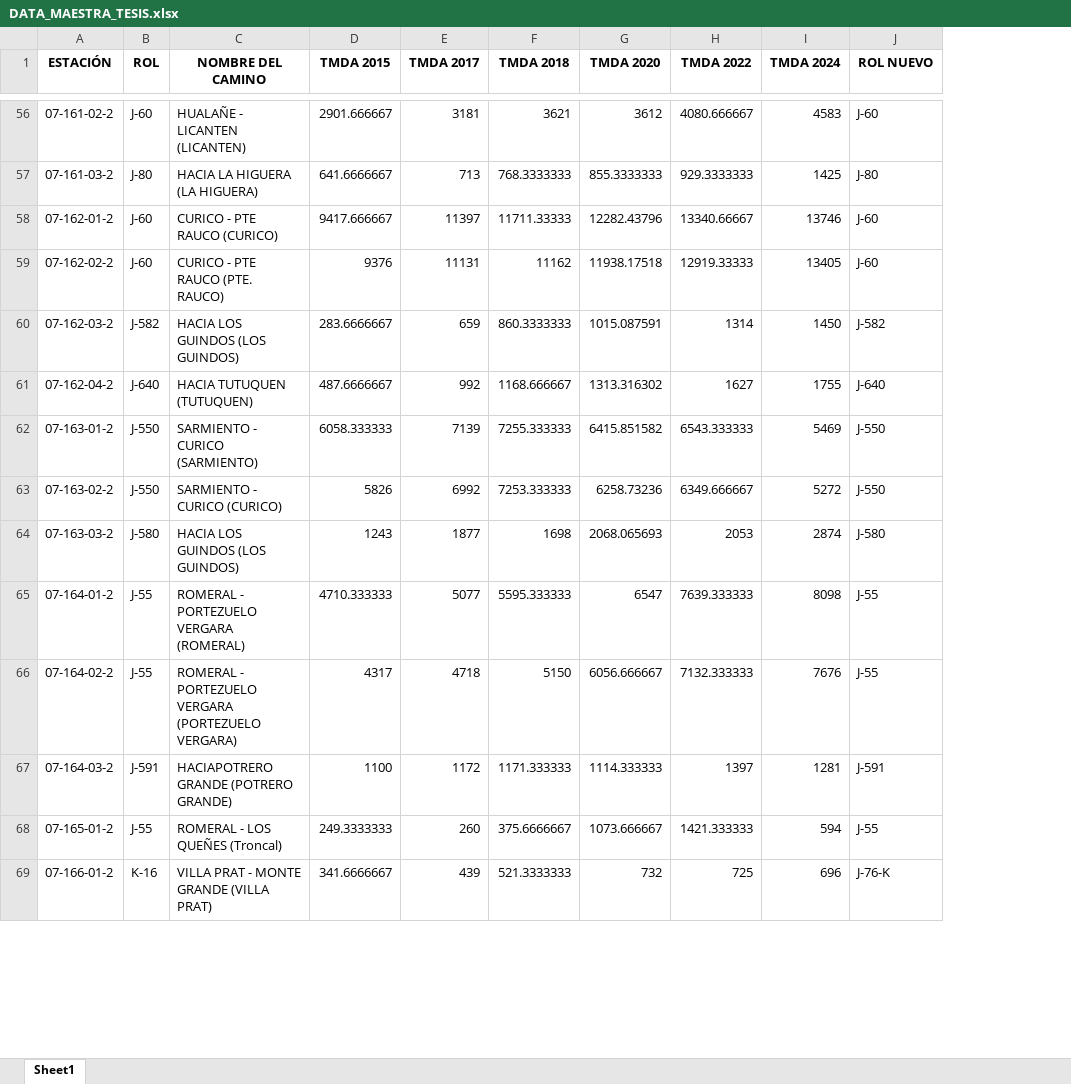
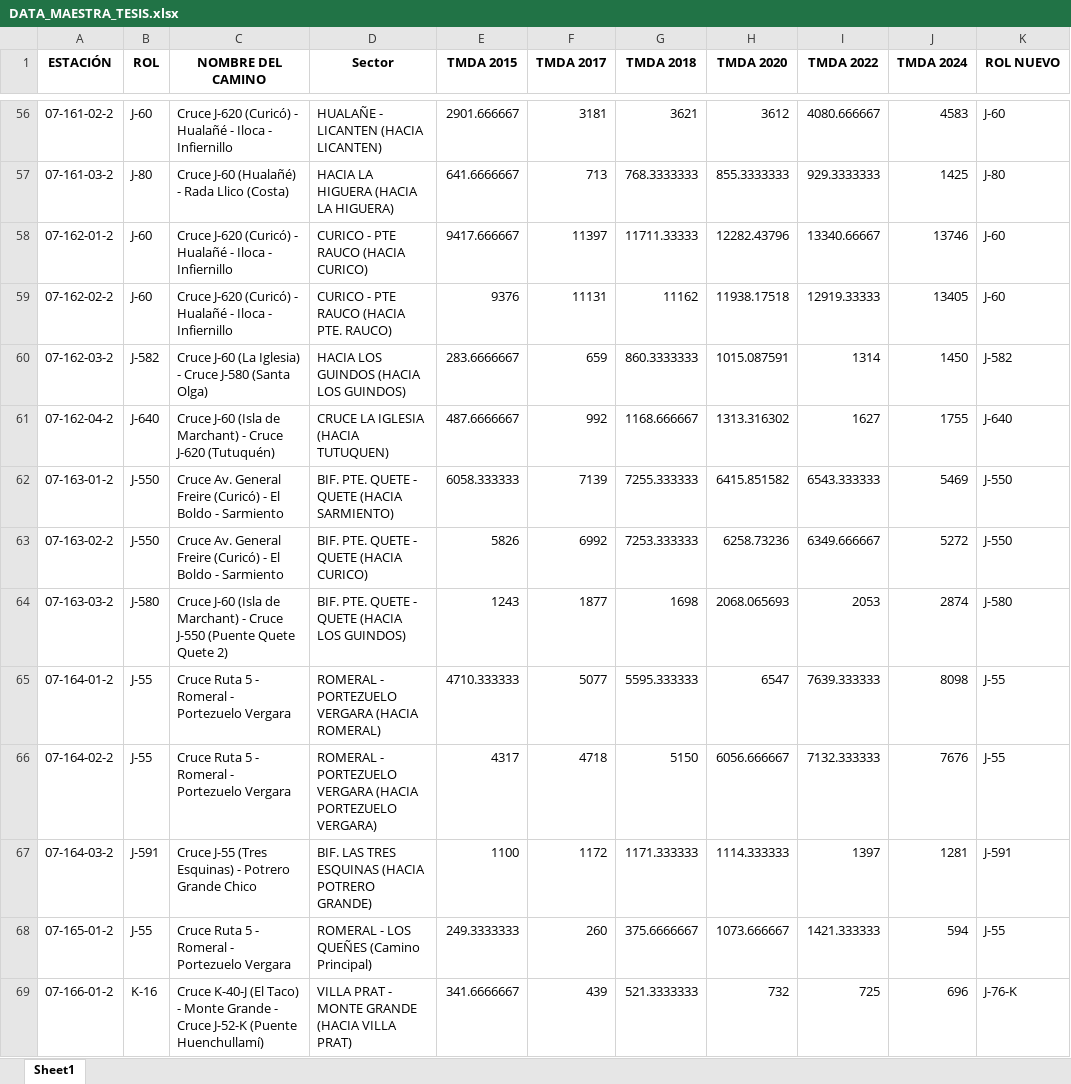
Before and after one commit to Josets0912/Tesis_Vialidad_2026, an Excel workbook: DATA_MAESTRA_TESIS.xlsx, sheet Sheet1, drawn as a sheet; only a part is shown, gaps mark what is left out; values as stored, in another font and other column widths than the file's, no borders; the diff covers the shown part only; the diff names each change by its address in the sheet, - before the commit and + after, or states it on an @@ line.

```diff
--- a/DATA_MAESTRA_TESIS.xlsx (sheet Sheet1)
+++ b/DATA_MAESTRA_TESIS.xlsx (sheet Sheet1)
+column D (Sector), rows 56-69: HUALAÑE - LICANTEN (HACIA LICANTEN) | HACIA LA HIGUERA (HACIA LA HIGUERA) | CURICO - PTE RAUCO (HACIA CURICO) | CURICO - PTE RAUCO (HACIA PTE. RAUCO) | HACIA LOS GUINDOS (HACIA LOS GUINDOS) | CRUCE LA IGLESIA (HACIA TUTUQUEN) | BIF. PTE. QUETE - QUETE (HACIA SARMIENTO) | BIF. PTE. QUETE - QUETE (HACIA CURICO) | BIF. PTE. QUETE - QUETE (HACIA LOS GUINDOS) | ROMERAL - PORTEZUELO VERGARA (HACIA ROMERAL) | ROMERAL - PORTEZUELO VERGARA (HACIA PORTEZUELO VERGARA) | BIF. LAS TRES ESQUINAS (HACIA POTRERO GRANDE) | ROMERAL - LOS QUEÑES (Camino Principal) | VILLA PRAT - MONTE GRANDE (HACIA VILLA PRAT)
-C56 (NOMBRE DEL CAMINO): HUALAÑE - LICANTEN (LICANTEN)
+C56 (NOMBRE DEL CAMINO): Cruce J-620 (Curicó) - Hualañé - Iloca - Infiernillo
-C57 (NOMBRE DEL CAMINO): HACIA LA HIGUERA (LA HIGUERA)
+C57 (NOMBRE DEL CAMINO): Cruce J-60 (Hualañé) - Rada Llico (Costa)
-C58 (NOMBRE DEL CAMINO): CURICO - PTE RAUCO (CURICO)
+C58 (NOMBRE DEL CAMINO): Cruce J-620 (Curicó) - Hualañé - Iloca - Infiernillo
-C59 (NOMBRE DEL CAMINO): CURICO - PTE RAUCO (PTE. RAUCO)
+C59 (NOMBRE DEL CAMINO): Cruce J-620 (Curicó) - Hualañé - Iloca - Infiernillo
-C60 (NOMBRE DEL CAMINO): HACIA LOS GUINDOS (LOS GUINDOS)
+C60 (NOMBRE DEL CAMINO): Cruce J-60 (La Iglesia) - Cruce J-580 (Santa Olga)
-C61 (NOMBRE DEL CAMINO): HACIA TUTUQUEN (TUTUQUEN)
+C61 (NOMBRE DEL CAMINO): Cruce J-60 (Isla de Marchant) - Cruce J-620 (Tutuquén)
-C62 (NOMBRE DEL CAMINO): SARMIENTO - CURICO (SARMIENTO)
+C62 (NOMBRE DEL CAMINO): Cruce Av. General Freire (Curicó) - El Boldo - Sarmiento
-C63 (NOMBRE DEL CAMINO): SARMIENTO - CURICO (CURICO)
+C63 (NOMBRE DEL CAMINO): Cruce Av. General Freire (Curicó) - El Boldo - Sarmiento
-C64 (NOMBRE DEL CAMINO): HACIA LOS GUINDOS (LOS GUINDOS)
+C64 (NOMBRE DEL CAMINO): Cruce J-60 (Isla de Marchant) - Cruce J-550 (Puente Quete Quete 2)
-C65 (NOMBRE DEL CAMINO): ROMERAL - PORTEZUELO VERGARA (ROMERAL)
+C65 (NOMBRE DEL CAMINO): Cruce Ruta 5 - Romeral - Portezuelo Vergara
-C66 (NOMBRE DEL CAMINO): ROMERAL - PORTEZUELO VERGARA (PORTEZUELO VERGARA)
+C66 (NOMBRE DEL CAMINO): Cruce Ruta 5 - Romeral - Portezuelo Vergara
-C67 (NOMBRE DEL CAMINO): HACIAPOTRERO GRANDE (POTRERO GRANDE)
+C67 (NOMBRE DEL CAMINO): Cruce J-55 (Tres Esquinas) - Potrero Grande Chico
-C68 (NOMBRE DEL CAMINO): ROMERAL - LOS QUEÑES (Troncal)
+C68 (NOMBRE DEL CAMINO): Cruce Ruta 5 - Romeral - Portezuelo Vergara
-C69 (NOMBRE DEL CAMINO): VILLA PRAT - MONTE GRANDE (VILLA PRAT)
+C69 (NOMBRE DEL CAMINO): Cruce K-40-J (El Taco) - Monte Grande - Cruce J-52-K (Puente Huenchullamí)
```
Also changed, not shown: 287 edited cells elsewhere in this sheet.
